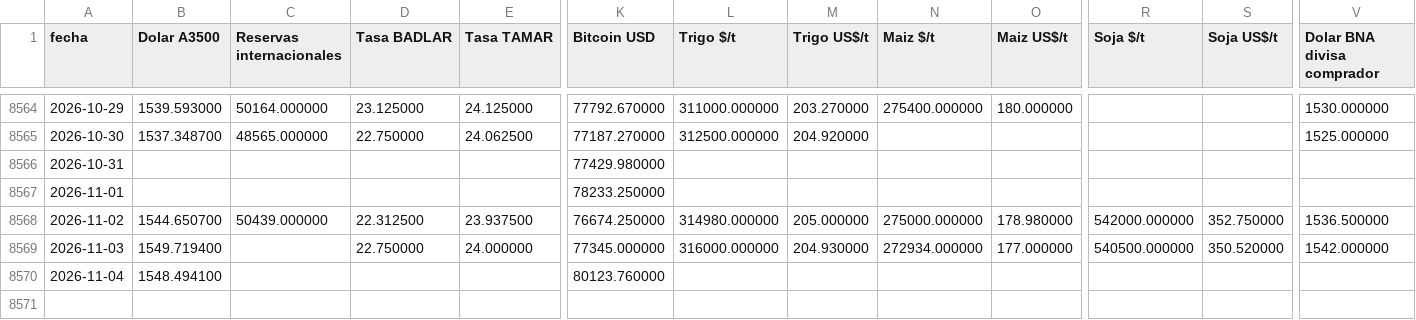
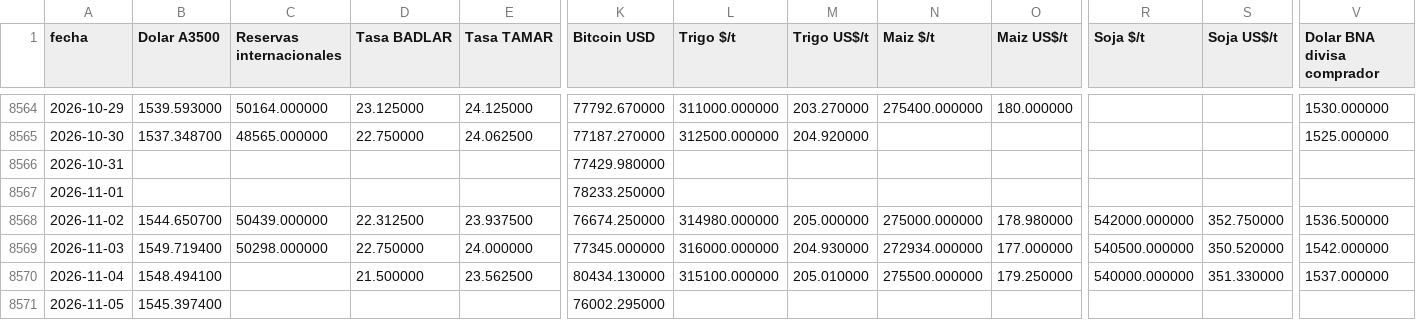
Before and after one commit to jamontedoro/panel-macro, a CSV file: datos/series.csv, drawn as a sheet; only a part is shown, gaps mark what is left out; rows hold the shown columns only; the diff names each change by its address in the sheet, - before the commit and + after, or states it on an @@ line.

```diff
--- a/datos/series.csv
+++ b/datos/series.csv
-C8569 (Reservas internacionales): (empty)
+C8569 (Reservas internacionales): 50298.000000
-D8570 (Tasa BADLAR): (empty)
+D8570 (Tasa BADLAR): 21.500000
-E8570 (Tasa TAMAR): (empty)
+E8570 (Tasa TAMAR): 23.562500
-K8570 (Bitcoin USD): 80123.760000
+K8570 (Bitcoin USD): 80434.130000
-L8570 (Trigo $/t): (empty)
+L8570 (Trigo $/t): 315100.000000
-M8570 (Trigo US$/t): (empty)
+M8570 (Trigo US$/t): 205.010000
-N8570 (Maiz $/t): (empty)
+N8570 (Maiz $/t): 275500.000000
-O8570 (Maiz US$/t): (empty)
+O8570 (Maiz US$/t): 179.250000
-R8570 (Soja $/t): (empty)
+R8570 (Soja $/t): 540000.000000
-S8570 (Soja US$/t): (empty)
+S8570 (Soja US$/t): 351.330000
-V8570 (Dolar BNA divisa comprador): (empty)
+V8570 (Dolar BNA divisa comprador): 1537.000000
+row 8571: 2026-11-05 | 1545.397400 |  |  |  | 76002.295000
```
Also changed, not shown: datos/control.csv, datos/granos.csv, 2 other files.
